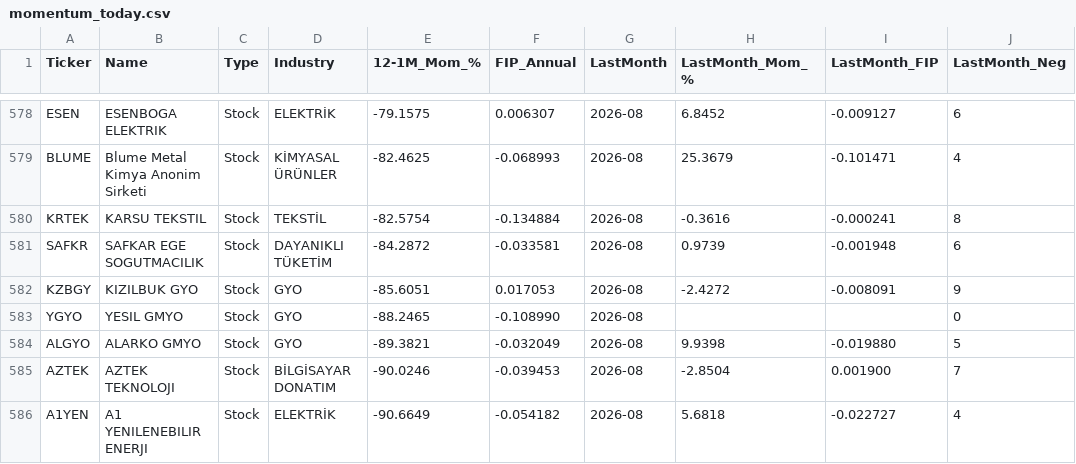
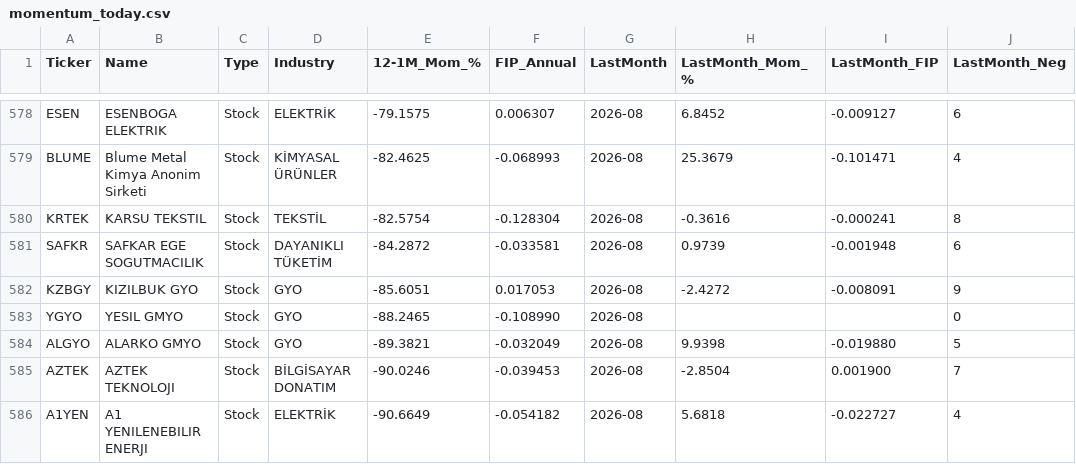
Before and after one commit to labyrinthmomenta/bist-momentum-screener, a CSV file: docs/data/momentum_today.csv, drawn as a sheet; only a part is shown, gaps mark what is left out; the diff names each change by its address in the sheet, - before the commit and + after, or states it on an @@ line.

```diff
--- a/docs/data/momentum_today.csv
+++ b/docs/data/momentum_today.csv
-F580 (FIP_Annual): -0.134884
+F580 (FIP_Annual): -0.128304
```
Also changed, not shown: 6 other files.
